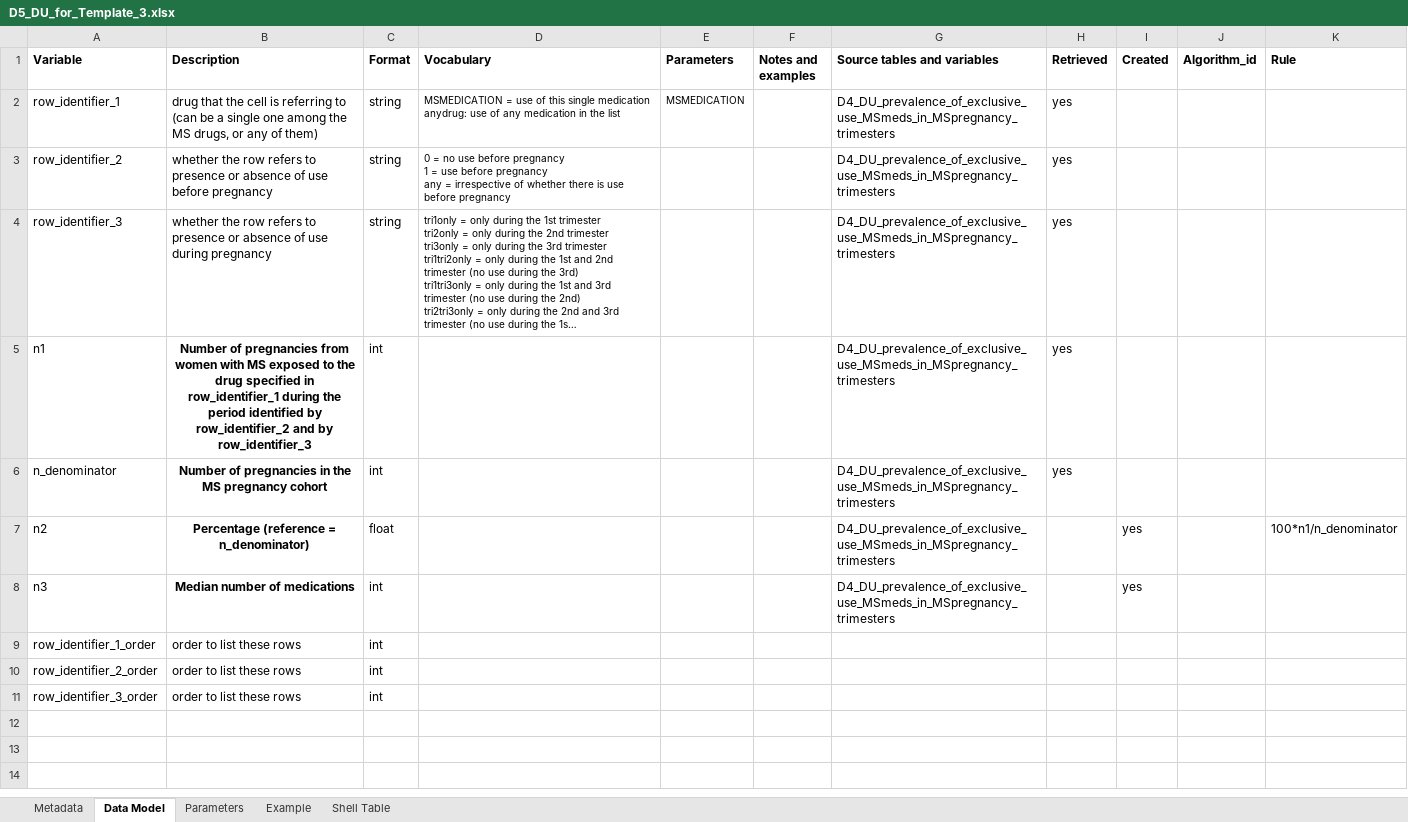
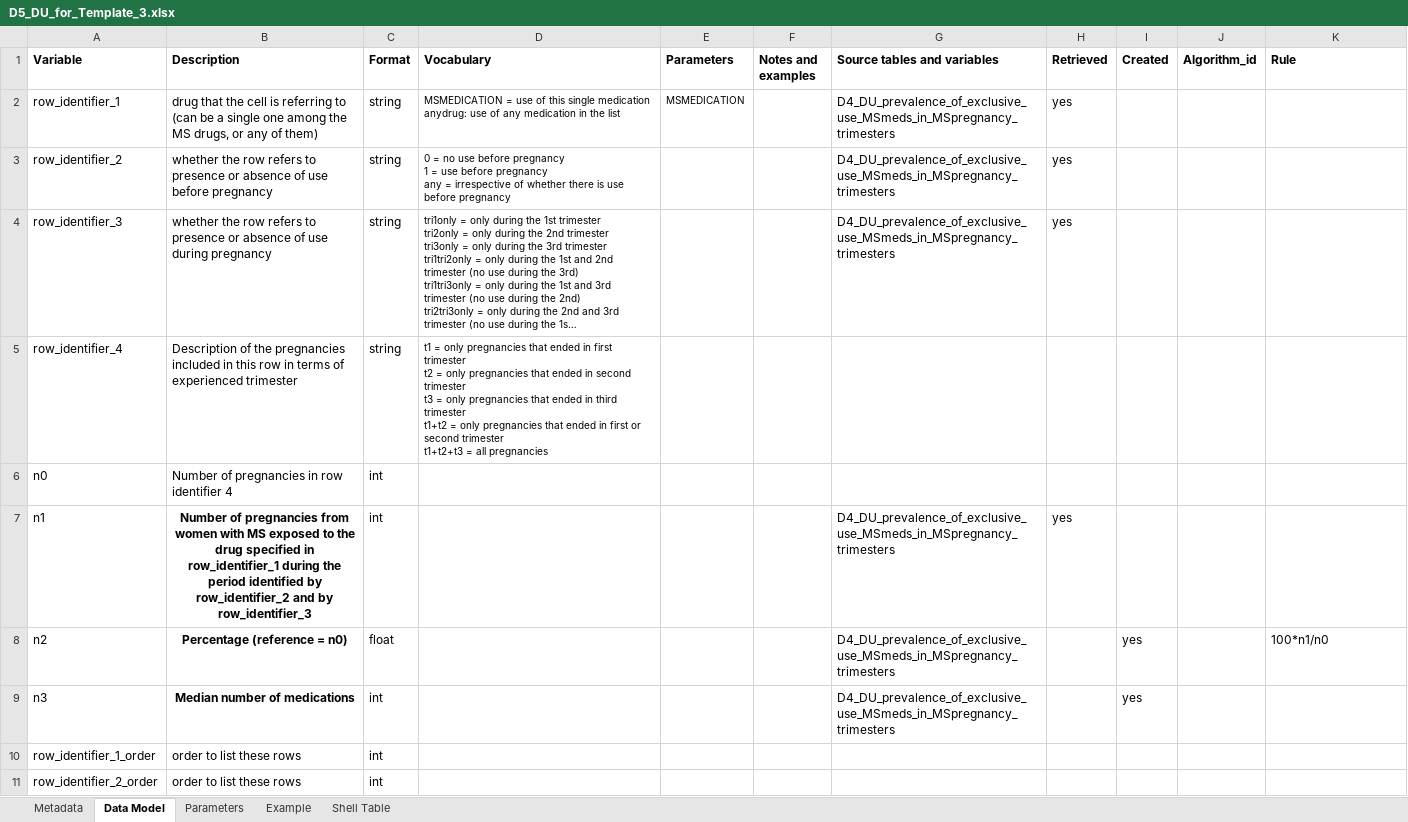
Before and after one commit to IMI-ConcePTION/DP3-MS-SLE, an Excel workbook: i_codebooks/D5_DU_for_Template_3.xlsx, sheet Data Model, drawn as a sheet; only a part is shown; the shorter side is filled out with more unchanged rows; long unchanged cells end in …; values as stored, in another font and other column widths than the file's, no borders; removed rows and columns are numbered as before the commit, all else as after; ↵ is a line break in a cell; the diff covers the shown part only; the diff names each change by its address in the sheet, - before the commit and + after, or states it on an @@ line.

```diff
--- a/i_codebooks/D5_DU_for_Template_3.xlsx (sheet Data Model)
+++ b/i_codebooks/D5_DU_for_Template_3.xlsx (sheet Data Model)
+row 5: row_identifier_4 | Description of the pregnancies included in this row in terms of experienced trimester | string | t1 = only pregnancies that ended in first trimester ↵ t2 = only pregnancies that ended in second trimester ↵ t3 = only pregnancies that ended in third trimester ↵ t1+t2 = only pregnancies that ended in first or second trimester ↵ t1+t2+t3 = all pregnancies
+row 6: n0 | Number of pregnancies in row identifier 4 | int
-row 6: n_denominator | Number of pregnancies in the MS pregnancy cohort | int |  |  |  | D4_DU_prevalence_of_exclusive_use_MSmeds_in_MSpregnancy_trimesters | yes
-B8 (Description): Percentage (reference = n_denominator)
+B8 (Description): Percentage (reference = n0)
-K8 (Rule): 100*n1/n_denominator
+K8 (Rule): 100*n1/n0
```
Also changed, not shown: 1 added row elsewhere in this sheet, sheet Shell Table, i_codebooks/D3_DU_selection_criteria_from_pregnancies_to_DU_PREGNANCY_COHORT.xlsx, i_codebooks/D4_DU_individual_prevalence_of_use_MSmeds_in_MSpregnancy_trimesters.xlsx, 5 other files.
